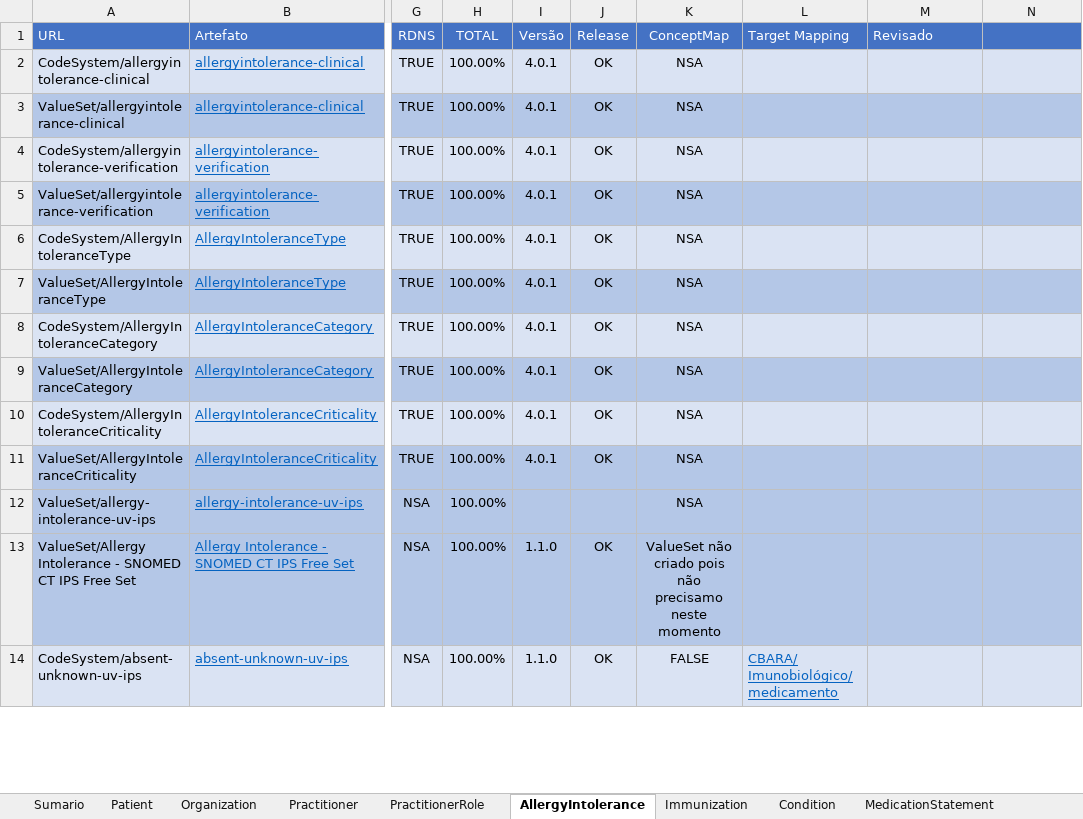
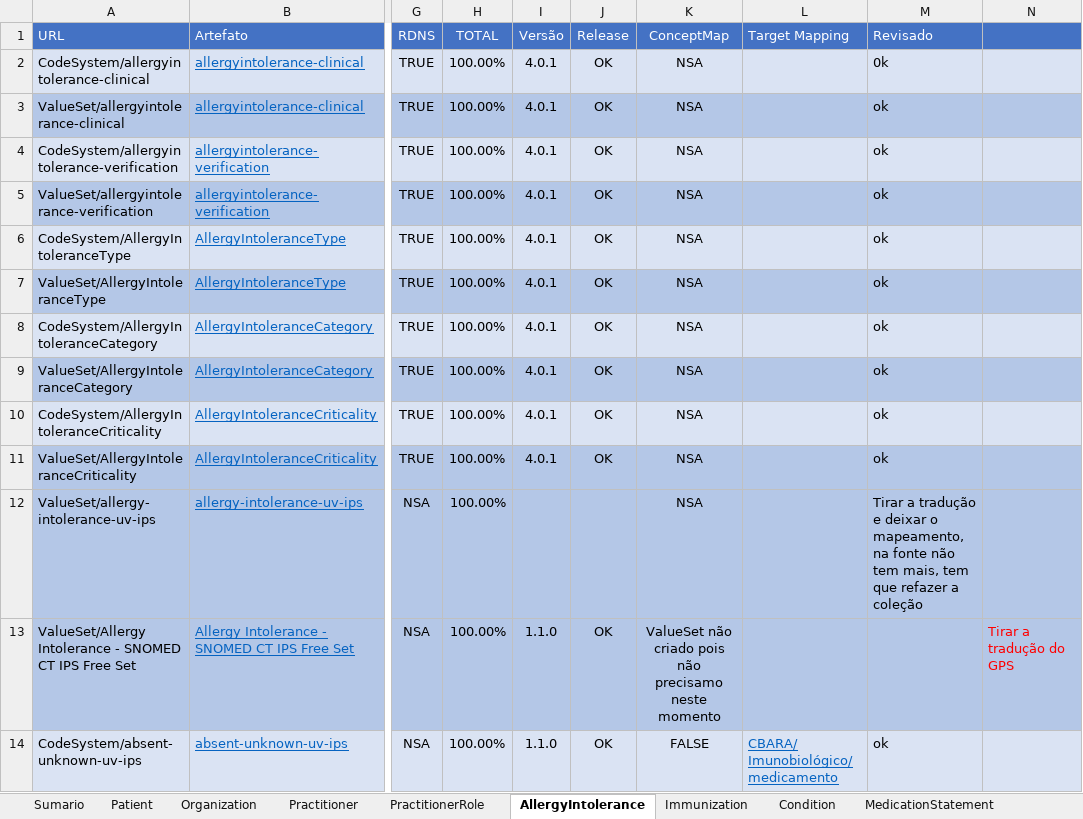
Before and after one commit to moaassis/https-git-codecommit.sa-east-1.amazonaws.com-v1-repos-ips-brasil-documentos, an Excel workbook: Gestão do Projeto/Indicadores/SumarioIndicadores.xlsx, sheet AllergyIntolerance, drawn as a sheet; only a part is shown, gaps mark what is left out; values as stored, in another font and other column widths than the file's, no borders; the diff covers the shown part only; the diff names each change by its address in the sheet, - before the commit and + after, or states it on an @@ line.

Commit message:
Add files via upload
segue sumario atualizado, abas paciente e allergyintolerance

```diff
--- a/Gestão do Projeto/Indicadores/SumarioIndicadores.xlsx (sheet AllergyIntolerance)
+++ b/Gestão do Projeto/Indicadores/SumarioIndicadores.xlsx (sheet AllergyIntolerance)
-M2 (Revisado): (empty)
+M2 (Revisado): 0k
-M3:M11 (Revisado): (empty)
+M3:M11 (Revisado): ok
-M12 (Revisado): (empty)
+M12 (Revisado): Tirar a tradução e deixar o mapeamento, na fonte não tem mais, tem que refazer a coleção
-N13: (empty)
+N13: Tirar a tradução do GPS
-M14 (Revisado): (empty)
+M14 (Revisado): ok
```
Also changed, not shown: 10 edited cells and cell formats elsewhere in this sheet, sheet Patient.
